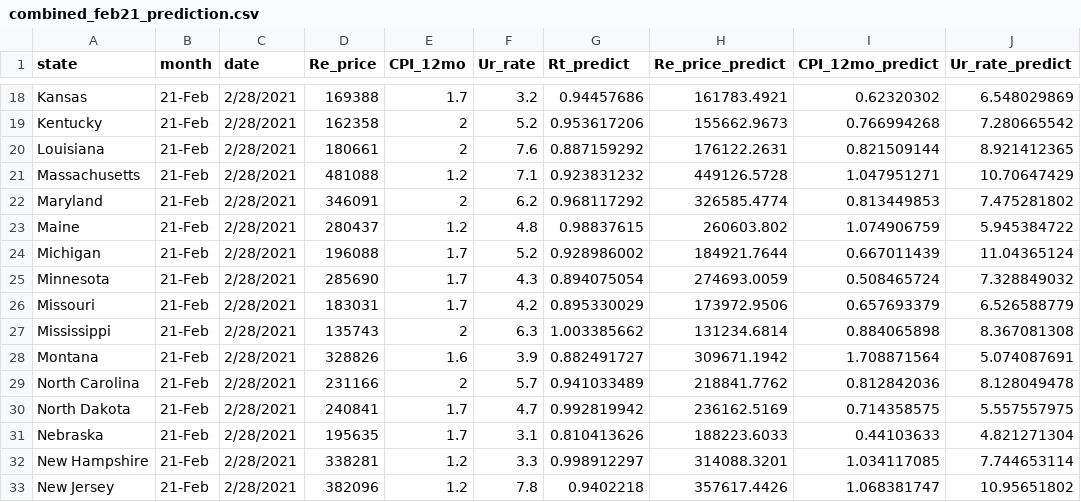
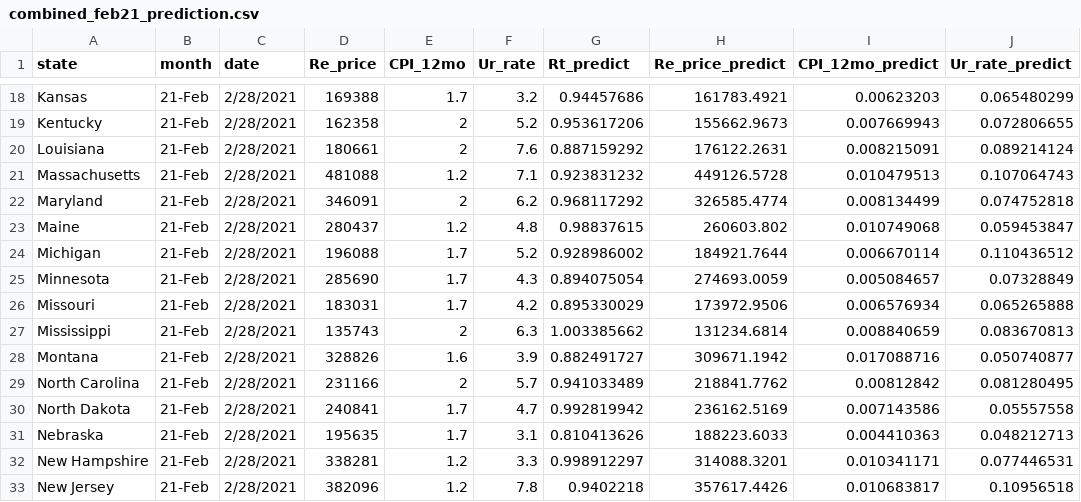
Before and after one commit to iyutpo/CSE6242DVAProject, a CSV file: visuals/data/combined_feb21_prediction.csv, drawn as a sheet; only a part is shown, gaps mark what is left out; the diff covers the shown part only; the diff names each change by its address in the sheet, - before the commit and + after, or states it on an @@ line.

```diff
--- a/visuals/data/combined_feb21_prediction.csv
+++ b/visuals/data/combined_feb21_prediction.csv
-I18 (CPI_12mo_predict): 0.62320302
+I18 (CPI_12mo_predict): 0.00623203
-J18 (Ur_rate_predict): 6.548029869
+J18 (Ur_rate_predict): 0.065480299
-I19 (CPI_12mo_predict): 0.766994268
+I19 (CPI_12mo_predict): 0.007669943
-J19 (Ur_rate_predict): 7.280665542
+J19 (Ur_rate_predict): 0.072806655
-I20 (CPI_12mo_predict): 0.821509144
+I20 (CPI_12mo_predict): 0.008215091
-J20 (Ur_rate_predict): 8.921412365
+J20 (Ur_rate_predict): 0.089214124
-I21 (CPI_12mo_predict): 1.047951271
+I21 (CPI_12mo_predict): 0.010479513
-J21 (Ur_rate_predict): 10.70647429
+J21 (Ur_rate_predict): 0.107064743
-I22 (CPI_12mo_predict): 0.813449853
+I22 (CPI_12mo_predict): 0.008134499
-J22 (Ur_rate_predict): 7.475281802
+J22 (Ur_rate_predict): 0.074752818
-I23 (CPI_12mo_predict): 1.074906759
+I23 (CPI_12mo_predict): 0.010749068
-J23 (Ur_rate_predict): 5.945384722
+J23 (Ur_rate_predict): 0.059453847
-I24 (CPI_12mo_predict): 0.667011439
+I24 (CPI_12mo_predict): 0.006670114
-J24 (Ur_rate_predict): 11.04365124
+J24 (Ur_rate_predict): 0.110436512
-I25 (CPI_12mo_predict): 0.508465724
+I25 (CPI_12mo_predict): 0.005084657
-J25 (Ur_rate_predict): 7.328849032
+J25 (Ur_rate_predict): 0.07328849
-I26 (CPI_12mo_predict): 0.657693379
+I26 (CPI_12mo_predict): 0.006576934
-J26 (Ur_rate_predict): 6.526588779
+J26 (Ur_rate_predict): 0.065265888
-I27 (CPI_12mo_predict): 0.884065898
+I27 (CPI_12mo_predict): 0.008840659
-J27 (Ur_rate_predict): 8.367081308
+J27 (Ur_rate_predict): 0.083670813
-I28 (CPI_12mo_predict): 1.708871564
+I28 (CPI_12mo_predict): 0.017088716
-J28 (Ur_rate_predict): 5.074087691
+J28 (Ur_rate_predict): 0.050740877
-I29 (CPI_12mo_predict): 0.812842036
+I29 (CPI_12mo_predict): 0.00812842
-J29 (Ur_rate_predict): 8.128049478
+J29 (Ur_rate_predict): 0.081280495
-I30 (CPI_12mo_predict): 0.714358575
+I30 (CPI_12mo_predict): 0.007143586
-J30 (Ur_rate_predict): 5.557557975
+J30 (Ur_rate_predict): 0.05557558
-I31 (CPI_12mo_predict): 0.44103633
+I31 (CPI_12mo_predict): 0.004410363
-J31 (Ur_rate_predict): 4.821271304
+J31 (Ur_rate_predict): 0.048212713
-I32 (CPI_12mo_predict): 1.034117085
+I32 (CPI_12mo_predict): 0.010341171
-J32 (Ur_rate_predict): 7.744653114
+J32 (Ur_rate_predict): 0.077446531
-I33 (CPI_12mo_predict): 1.068381747
+I33 (CPI_12mo_predict): 0.010683817
-J33 (Ur_rate_predict): 10.95651802
+J33 (Ur_rate_predict): 0.10956518
```
Also changed, not shown: 70 edited cells elsewhere in this file, webpage/data/combined_feb21_prediction.csv, 3 other files.
